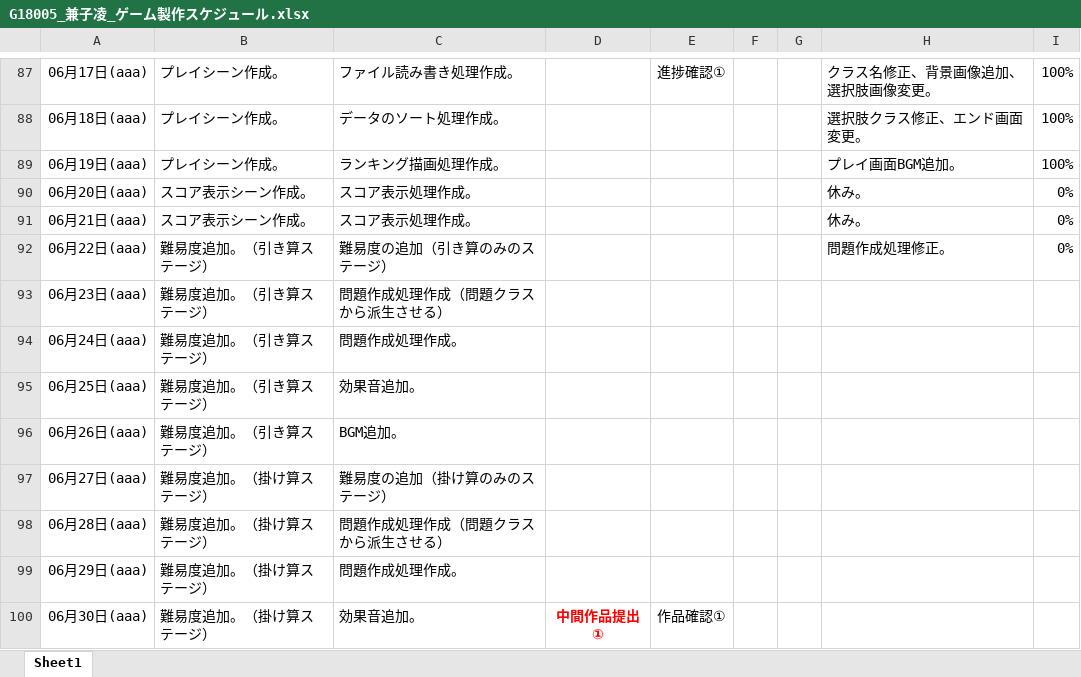
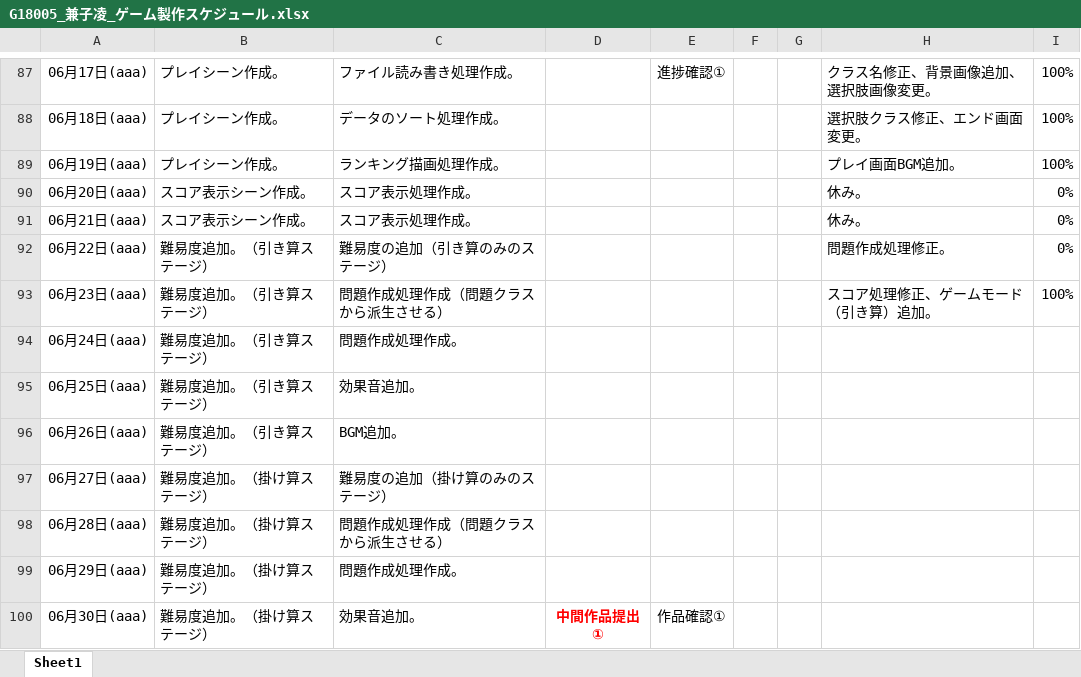
Before and after one commit to Azi-824/SansuBattle, an Excel workbook: G18005_兼子凌_ゲーム製作スケジュール.xlsx, sheet Sheet1, drawn as a sheet; only a part is shown, gaps mark what is left out; values as stored, in another font and other column widths than the file's, no borders; the diff names each change by its address in the sheet, - before the commit and + after, or states it on an @@ line.

```diff
--- a/G18005_兼子凌_ゲーム製作スケジュール.xlsx (sheet Sheet1)
+++ b/G18005_兼子凌_ゲーム製作スケジュール.xlsx (sheet Sheet1)
-H93: (empty)
+H93: スコア処理修正、ゲームモード（引き算）追加。
-I93: (empty)
+I93: 100%
```
Also changed, not shown: 4 other files.
